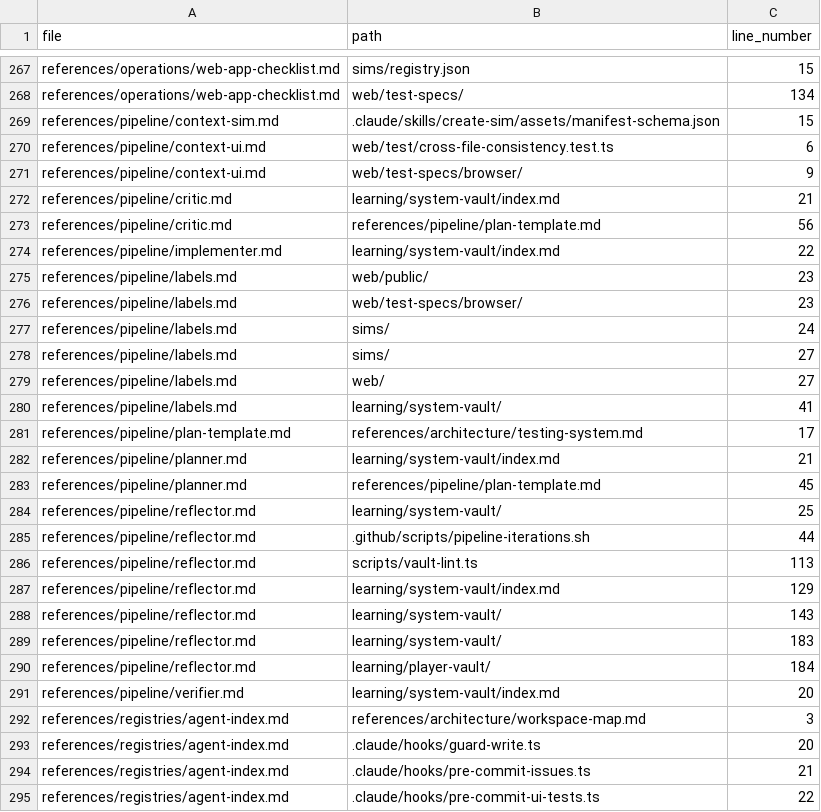
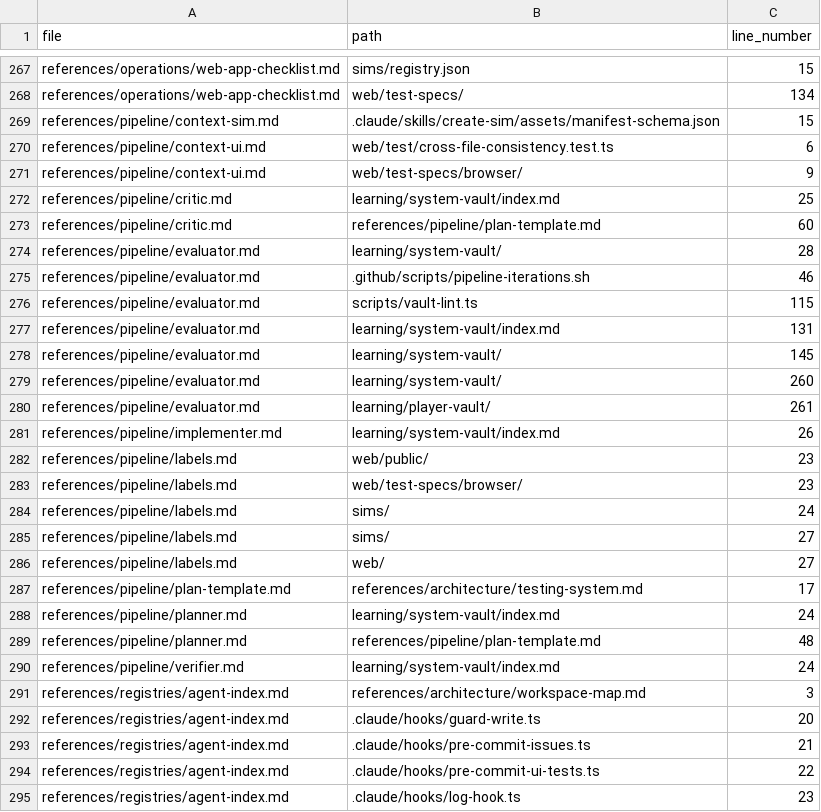
Before and after one commit to drashtishah/aws-simulator, a CSV file: references/registries/path-registry.csv, drawn as a sheet; only a part is shown, gaps mark what is left out; the shorter side is filled out with more unchanged rows; the diff covers the shown part only.

```diff
--- a/references/registries/path-registry.csv
+++ b/references/registries/path-registry.csv
@@ -271,5 +271,12 @@ references/pipeline/context-ui.md,web/test/cross-file-consistency.test.ts,6
 references/pipeline/context-ui.md,web/test-specs/browser/,9
-references/pipeline/critic.md,learning/system-vault/index.md,21
-references/pipeline/critic.md,references/pipeline/plan-template.md,56
-references/pipeline/implementer.md,learning/system-vault/index.md,22
+references/pipeline/critic.md,learning/system-vault/index.md,25
+references/pipeline/critic.md,references/pipeline/plan-template.md,60
+references/pipeline/evaluator.md,learning/system-vault/,28
+references/pipeline/evaluator.md,.github/scripts/pipeline-iterations.sh,46
+references/pipeline/evaluator.md,scripts/vault-lint.ts,115
+references/pipeline/evaluator.md,learning/system-vault/index.md,131
+references/pipeline/evaluator.md,learning/system-vault/,145
+references/pipeline/evaluator.md,learning/system-vault/,260
+references/pipeline/evaluator.md,learning/player-vault/,261
+references/pipeline/implementer.md,learning/system-vault/index.md,26
 references/pipeline/labels.md,web/public/,23
@@ -279,14 +286,6 @@ references/pipeline/labels.md,sims/,27
 references/pipeline/labels.md,web/,27
-references/pipeline/labels.md,learning/system-vault/,41
 references/pipeline/plan-template.md,references/architecture/testing-system.md,17
-references/pipeline/planner.md,learning/system-vault/index.md,21
-references/pipeline/planner.md,references/pipeline/plan-template.md,45
-references/pipeline/reflector.md,learning/system-vault/,25
-references/pipeline/reflector.md,.github/scripts/pipeline-iterations.sh,44
-references/pipeline/reflector.md,scripts/vault-lint.ts,113
-references/pipeline/reflector.md,learning/system-vault/index.md,129
-references/pipeline/reflector.md,learning/system-vault/,143
-references/pipeline/reflector.md,learning/system-vault/,183
-references/pipeline/reflector.md,learning/player-vault/,184
-references/pipeline/verifier.md,learning/system-vault/index.md,20
+references/pipeline/planner.md,learning/system-vault/index.md,24
+references/pipeline/planner.md,references/pipeline/plan-template.md,48
+references/pipeline/verifier.md,learning/system-vault/index.md,24
 references/registries/agent-index.md,references/architecture/workspace-map.md,3
```
Also changed, not shown: 3 edited cells elsewhere in this file.
